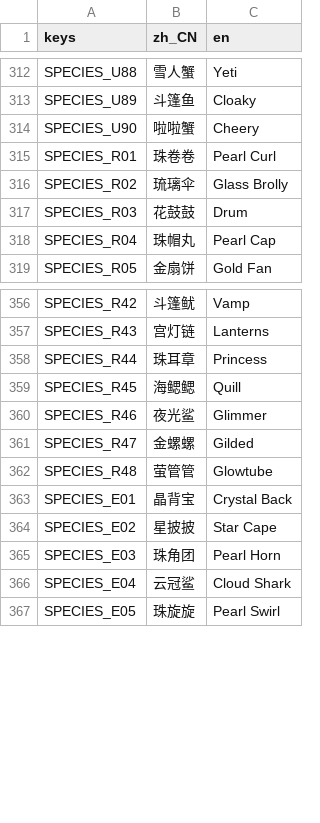
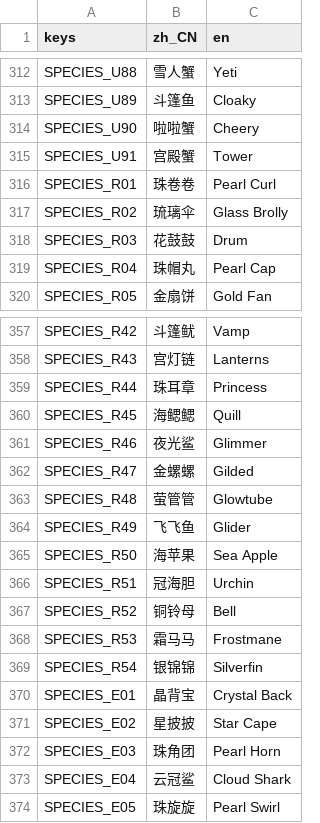
Before and after one commit to crazyniu/fishsort, a CSV file: i18n/strings.csv, drawn as a sheet; only a part is shown, gaps mark what is left out.

```diff
--- a/i18n/strings.csv
+++ b/i18n/strings.csv
@@ -314,2 +314,3 @@ SPECIES_U89,斗篷鱼,Cloaky
 SPECIES_U90,啦啦蟹,Cheery
+SPECIES_U91,宫殿蟹,Tower
 SPECIES_R01,珠卷卷,Pearl Curl
@@ -362,2 +363,8 @@ SPECIES_R47,金螺螺,Gilded
 SPECIES_R48,萤管管,Glowtube
+SPECIES_R49,飞飞鱼,Glider
+SPECIES_R50,海苹果,Sea Apple
+SPECIES_R51,冠海胆,Urchin
+SPECIES_R52,铜铃母,Bell
+SPECIES_R53,霜马马,Frostmane
+SPECIES_R54,银锦锦,Silverfin
 SPECIES_E01,晶背宝,Crystal Back
```
Also changed, not shown: art/briefs/cards3/creatures.tsv, 36 other files.
